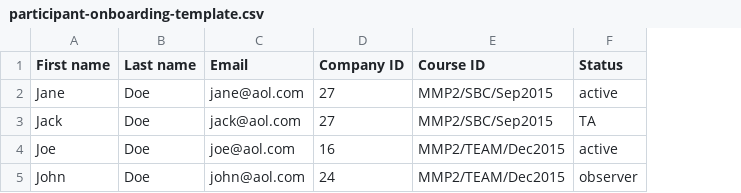
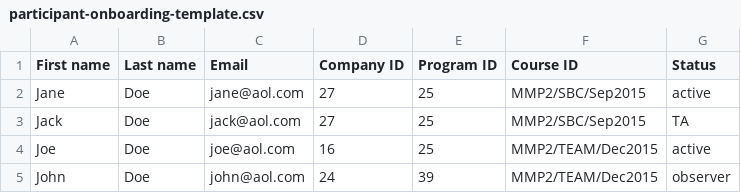
Before and after one commit to mckinseyacademy/mcka-theme, a CSV file: static/docs/participant-onboarding-template.csv, drawn as a sheet; the diff names each change by its address in the sheet, - before the commit and + after, or states it on an @@ line.

Commit message:
Refactor import from csv script to have programs

```diff
--- a/static/docs/participant-onboarding-template.csv
+++ b/static/docs/participant-onboarding-template.csv
+column E (Program ID), rows 2-5: 25 | 25 | 25 | 39
```
Also changed, not shown: 1 other file.
